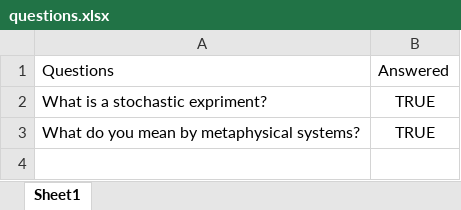
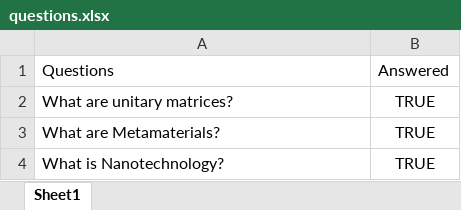
Before and after one commit to aniketpatro04/cogoff, an Excel workbook: data/questions.xlsx, sheet Sheet1, drawn as a sheet; values as stored, in another font and other column widths than the file's, no borders; the diff names each change by its address in the sheet, - before the commit and + after, or states it on an @@ line.

```diff
--- a/data/questions.xlsx (sheet Sheet1)
+++ b/data/questions.xlsx (sheet Sheet1)
-A2: What is a stochastic expriment?
+A2: What are unitary matrices?
-A3: What do you mean by metaphysical systems?
+A3: What are Metamaterials?
+row 4: What is Nanotechnology? | TRUE
```
Also changed, not shown: 3 other files.
